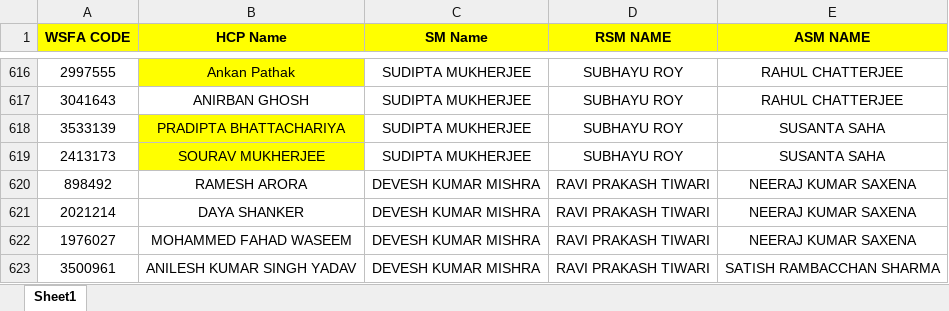
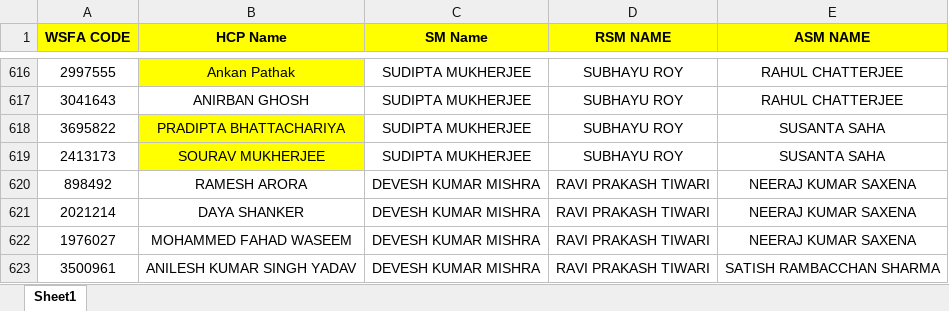
Before and after one commit to Momonga4tw/rx-tool-form, an Excel workbook: RX_Combined_MR_Doctor_Template.xlsx, sheet Sheet1, drawn as a sheet; only a part is shown, gaps mark what is left out; values as stored, in another font and other column widths than the file's, no borders; the diff names each change by its address in the sheet, - before the commit and + after, or states it on an @@ line.

Commit message:
Add comprehensive Lightsail deployment guide and update Excel template

```diff
--- a/RX_Combined_MR_Doctor_Template.xlsx (sheet Sheet1)
+++ b/RX_Combined_MR_Doctor_Template.xlsx (sheet Sheet1)
-A618 (WSFA CODE): 3533139
+A618 (WSFA CODE): 3695822
```
Also changed, not shown: 1 other file.
